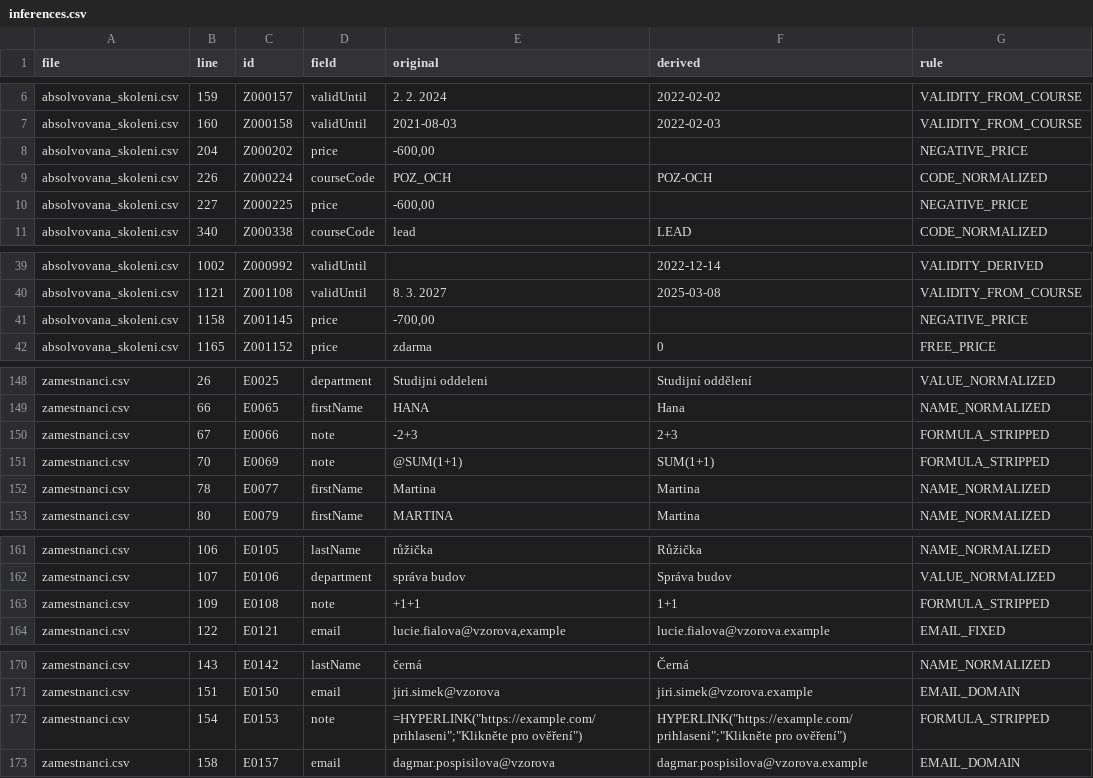
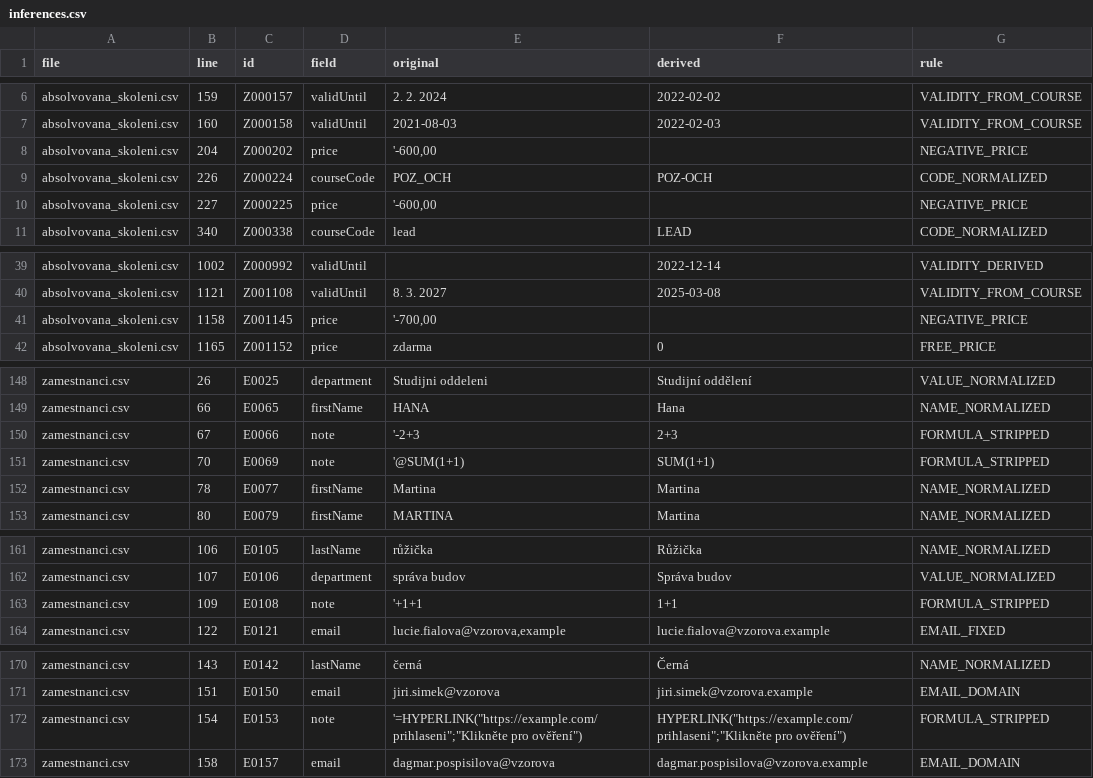
Before and after one commit to janschupke/muni, a CSV file: data/import/review/inferences.csv, drawn as a sheet; only a part is shown, gaps mark what is left out.

```diff
--- a/data/import/review/inferences.csv
+++ b/data/import/review/inferences.csv
@@ -7,5 +7,5 @@ absolvovana_skoleni.csv,159,Z000157,validUntil,2. 2. 2024,2022-02-02,VALIDITY_FR
 absolvovana_skoleni.csv,160,Z000158,validUntil,2021-08-03,2022-02-03,VALIDITY_FROM_COURSE
-absolvovana_skoleni.csv,204,Z000202,price,"-600,00",,NEGATIVE_PRICE
+absolvovana_skoleni.csv,204,Z000202,price,"'-600,00",,NEGATIVE_PRICE
 absolvovana_skoleni.csv,226,Z000224,courseCode,POZ_OCH,POZ-OCH,CODE_NORMALIZED
-absolvovana_skoleni.csv,227,Z000225,price,"-600,00",,NEGATIVE_PRICE
+absolvovana_skoleni.csv,227,Z000225,price,"'-600,00",,NEGATIVE_PRICE
 absolvovana_skoleni.csv,340,Z000338,courseCode,lead,LEAD,CODE_NORMALIZED
@@ -40,3 +40,3 @@ absolvovana_skoleni.csv,1002,Z000992,validUntil,,2022-12-14,VALIDITY_DERIVED
 absolvovana_skoleni.csv,1121,Z001108,validUntil,8. 3. 2027,2025-03-08,VALIDITY_FROM_COURSE
-absolvovana_skoleni.csv,1158,Z001145,price,"-700,00",,NEGATIVE_PRICE
+absolvovana_skoleni.csv,1158,Z001145,price,"'-700,00",,NEGATIVE_PRICE
 absolvovana_skoleni.csv,1165,Z001152,price,zdarma,0,FREE_PRICE
@@ -149,4 +149,4 @@ zamestnanci.csv,26,E0025,department,Studijni oddeleni,Studijní oddělení,VALUE
 zamestnanci.csv,66,E0065,firstName,HANA,Hana,NAME_NORMALIZED
-zamestnanci.csv,67,E0066,note,-2+3,2+3,FORMULA_STRIPPED
-zamestnanci.csv,70,E0069,note,@SUM(1+1),SUM(1+1),FORMULA_STRIPPED
+zamestnanci.csv,67,E0066,note,'-2+3,2+3,FORMULA_STRIPPED
+zamestnanci.csv,70,E0069,note,'@SUM(1+1),SUM(1+1),FORMULA_STRIPPED
 zamestnanci.csv,78,E0077,firstName,Martina,Martina,NAME_NORMALIZED
@@ -162,3 +162,3 @@ zamestnanci.csv,106,E0105,lastName,růžička,Růžička,NAME_NORMALIZED
 zamestnanci.csv,107,E0106,department,správa budov,Správa budov,VALUE_NORMALIZED
-zamestnanci.csv,109,E0108,note,+1+1,1+1,FORMULA_STRIPPED
+zamestnanci.csv,109,E0108,note,'+1+1,1+1,FORMULA_STRIPPED
 zamestnanci.csv,122,E0121,email,"lucie.fialova@vzorova,example",lucie.fialova@vzorova.example,EMAIL_FIXED
@@ -171,3 +171,3 @@ zamestnanci.csv,143,E0142,lastName,černá,Černá,NAME_NORMALIZED
 zamestnanci.csv,151,E0150,email,jiri.simek@vzorova,jiri.simek@vzorova.example,EMAIL_DOMAIN
-zamestnanci.csv,154,E0153,note,"=HYPERLINK(""https://example.com/prihlaseni"";""Klikněte pro ověření"")","HYPERLINK(""https://example.com/prihlaseni"";""Klikněte pro ověření"")",FORMULA_STRIPPED
+zamestnanci.csv,154,E0153,note,"'=HYPERLINK(""https://example.com/prihlaseni"";""Klikněte pro ověření"")","HYPERLINK(""https://example.com/prihlaseni"";""Klikněte pro ověření"")",FORMULA_STRIPPED
 zamestnanci.csv,158,E0157,email,dagmar.pospisilova@vzorova,dagmar.pospisilova@vzorova.example,EMAIL_DOMAIN
```
Also changed, not shown: 17 other files.
